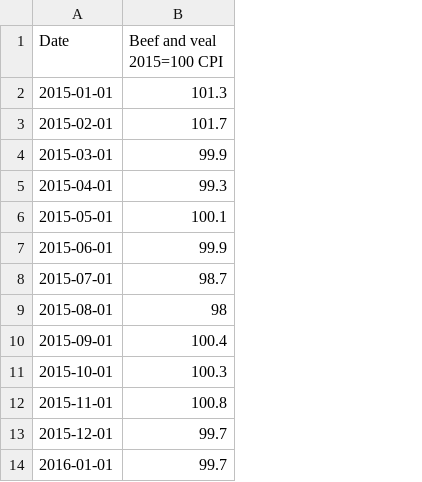
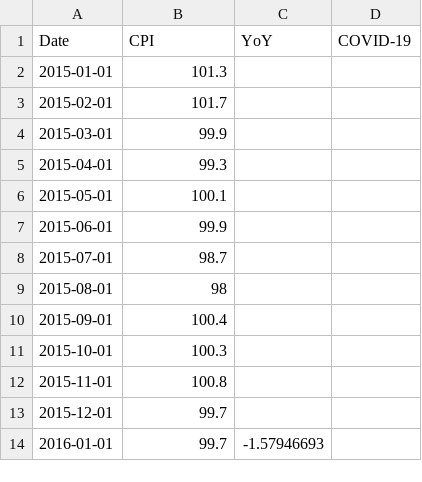
Before and after one commit to nmartico/nmartico.github.io, a CSV file: CPI UK Beef and veal.csv, drawn as a sheet; only a part is shown; the diff names each change by its address in the sheet, - before the commit and + after, or states it on an @@ line.

Commit message:
Add files via upload

```diff
--- a/CPI UK Beef and veal.csv
+++ b/CPI UK Beef and veal.csv
+column C (YoY), row 14: -1.57946693
+column D (COVID-19), empty
-B1: Beef and veal 2015=100 CPI
+B1: CPI
```
